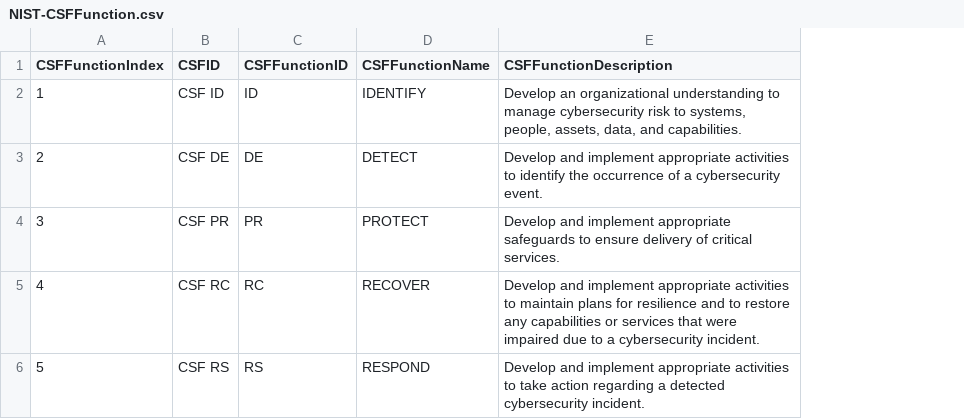
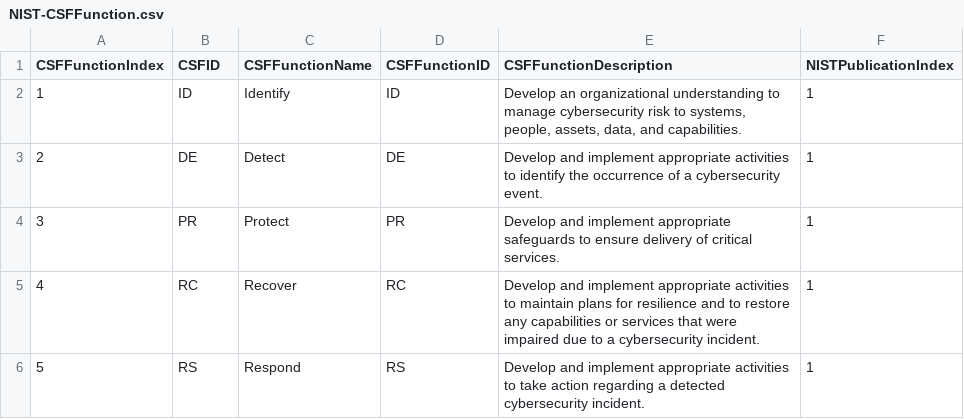
Before and after one commit to jburer/NIST-Crosswalks, a CSV file: CSF/NIST-CSFFunction.csv, drawn as a sheet; removed rows and columns are numbered as before the commit, all else as after; the diff names each change by its address in the sheet, - before the commit and + after, or states it on an @@ line.

```diff
--- a/CSF/NIST-CSFFunction.csv
+++ b/CSF/NIST-CSFFunction.csv
+column C (CSFFunctionName), rows 2-6: Identify | Detect | Protect | Recover | Respond
-column D (CSFFunctionName), rows 2-6: IDENTIFY | DETECT | PROTECT | RECOVER | RESPOND
+column F (NISTPublicationIndex), rows 2-6: all 1
-B2 (CSFID): CSF ID
+B2 (CSFID): ID
-B3 (CSFID): CSF DE
+B3 (CSFID): DE
-B4 (CSFID): CSF PR
+B4 (CSFID): PR
-B5 (CSFID): CSF RC
+B5 (CSFID): RC
-B6 (CSFID): CSF RS
+B6 (CSFID): RS
```
Also changed, not shown: CSF/NIST-CSFCategory.csv, CSF/NIST-CSFSubcategory.csv, 18 other files.
